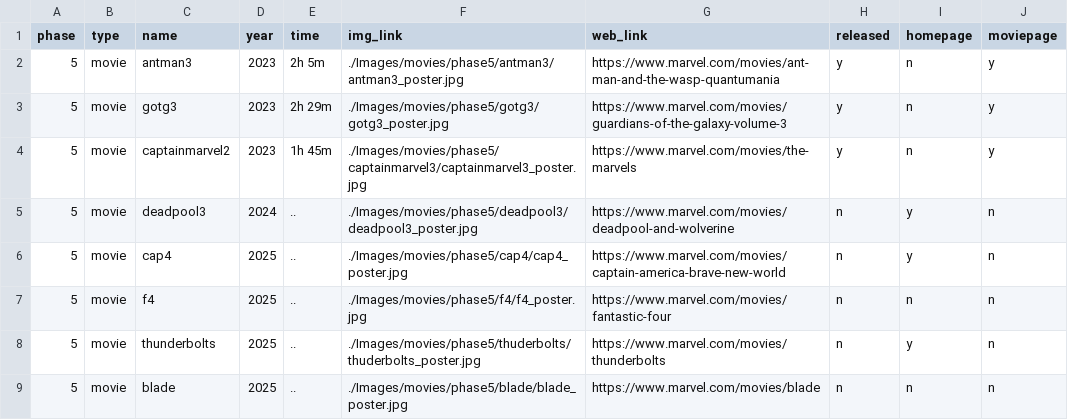
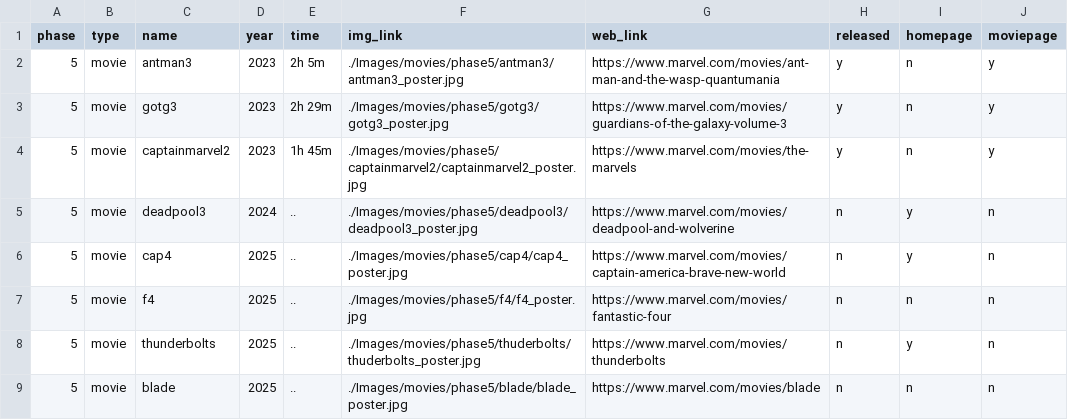
Before and after one commit to sambhandavale/databases, a CSV file: marvel/phase5.csv, drawn as a sheet.

Commit message:
Update phase5.csv

```diff
--- a/marvel/phase5.csv
+++ b/marvel/phase5.csv
@@ -3,3 +3,3 @@
 5,movie,gotg3,2023,2h 29m,./Images/movies/phase5/gotg3/gotg3_poster.jpg,https://www.marvel.com/movies/guardians-of-the-galaxy-volume-3,y,n,y
-5,movie,captainmarvel2,2023,1h 45m,./Images/movies/phase5/captainmarvel3/captainmarvel3_poster.jpg,https://www.marvel.com/movies/the-marvels,y,n,y
+5,movie,captainmarvel2,2023,1h 45m,./Images/movies/phase5/captainmarvel2/captainmarvel2_poster.jpg,https://www.marvel.com/movies/the-marvels,y,n,y
 5,movie,deadpool3,2024,..,./Images/movies/phase5/deadpool3/deadpool3_poster.jpg,https://www.marvel.com/movies/deadpool-and-wolverine,n,y,n
```
